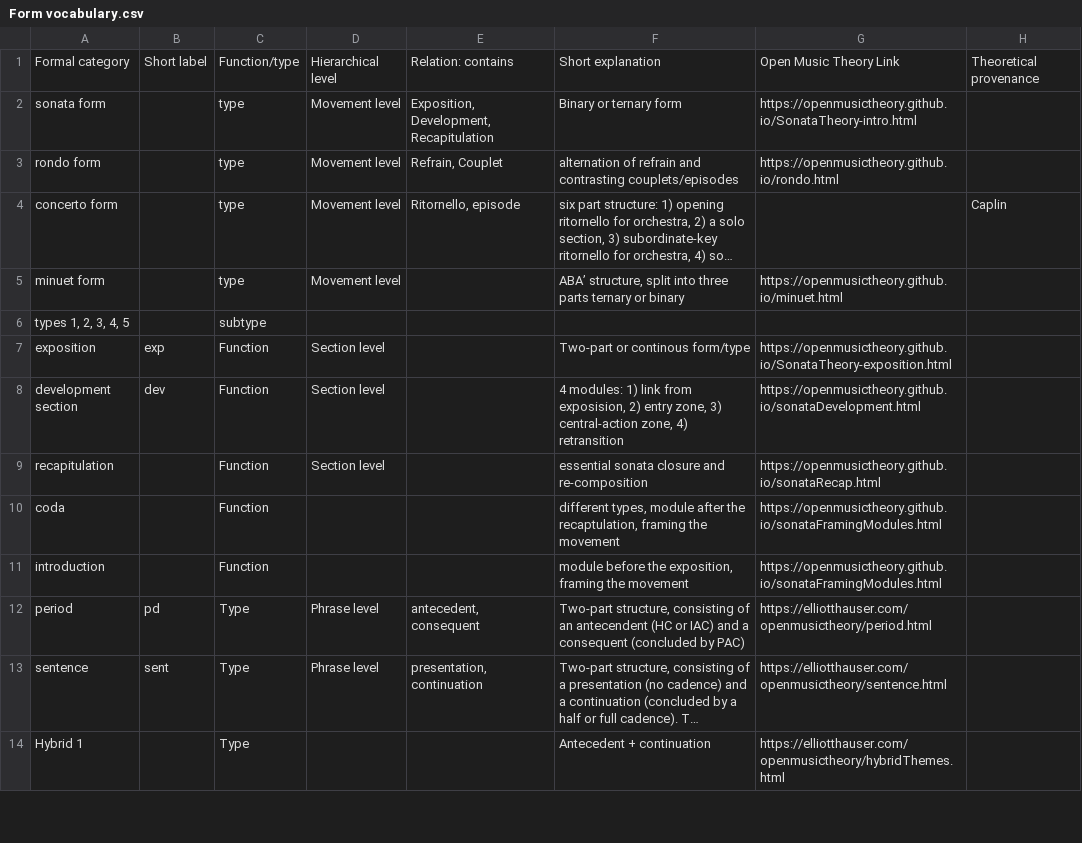
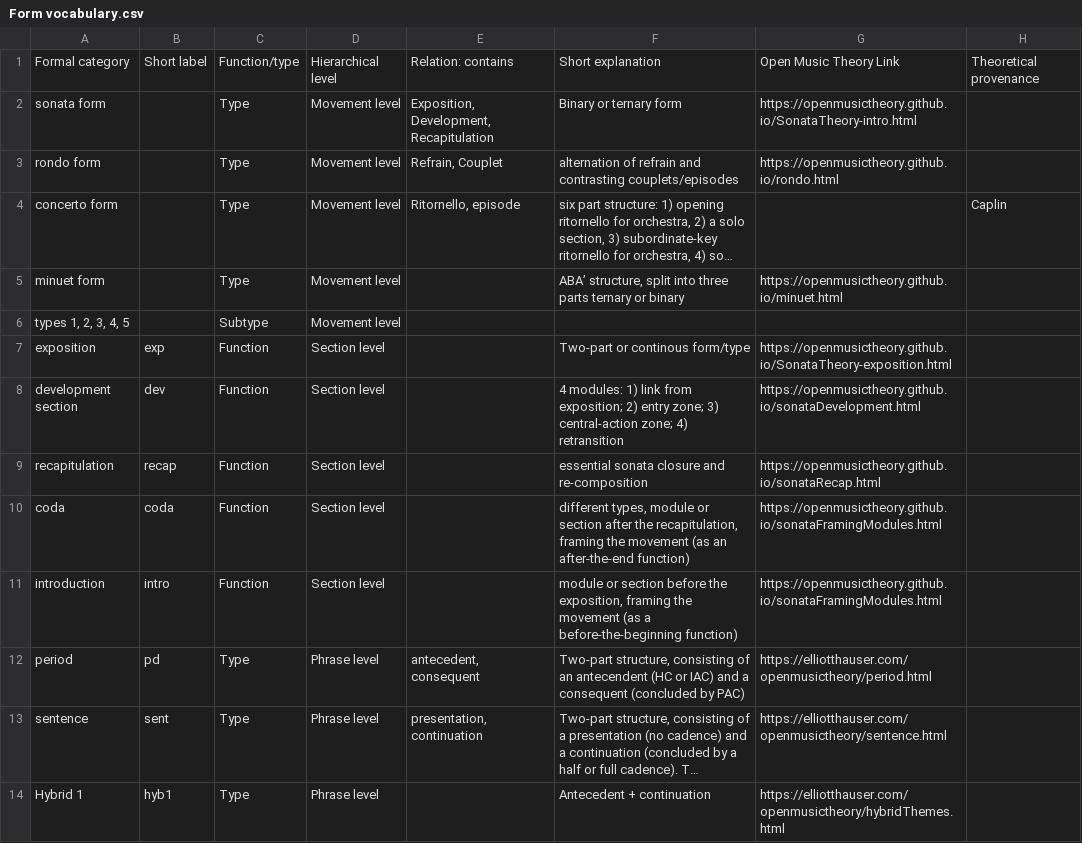
Before and after one commit to MusicalForm/guidelines, a CSV file: data/Form vocabulary.csv, drawn as a sheet; only a part is shown; long unchanged cells end in …; the diff covers the shown part only; the diff names each change by its address in the sheet, - before the commit and + after, or states it on an @@ line.

Commit message:
updates vocabulary CSV

```diff
--- a/data/Form vocabulary.csv
+++ b/data/Form vocabulary.csv
-C2:C5: type
+C2:C5: Type
-C6: subtype
+C6: Subtype
-D6: (empty)
+D6: Movement level
-F8: …link from exposision, 2) entry zone, 3) central-action zone, 4) retransition
+F8: …link from exposition; 2) entry zone; 3) central-action zone; 4) retransition
-B9: (empty)
+B9: recap
-B10: (empty)
+B10: coda
-D10:D11: (empty)
+D10:D11: Section level
-F10: …types, module after the recaptulation, framing the movement
+F10: …types, module or section after the recapitulation, framing the movement (as an after-the-end function)
-B11: (empty)
+B11: intro
-F11: module before the exposition, framing the movement
+F11: module or section before the exposition, framing the movement (as a before-the-beginning function)
-B14: (empty)
+B14: hyb1
-D14: (empty)
+D14: Phrase level
```
Also changed, not shown: 8 added rows, 18 removed rows and 28 edited cells elsewhere in this file.
